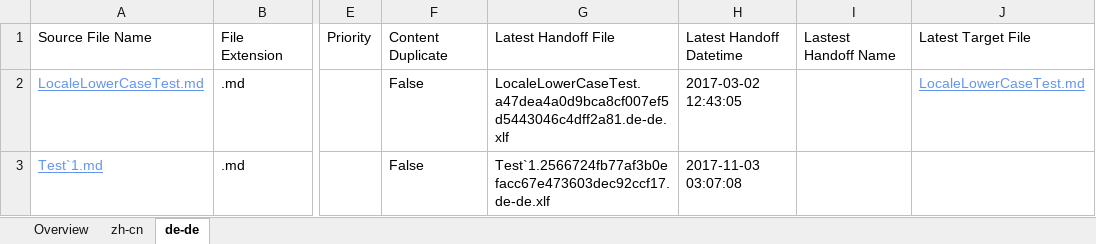
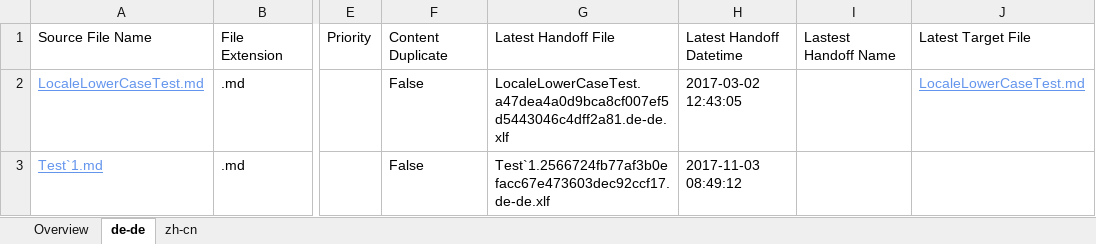
Before and after one commit to OpenLocalizationTestOrg/LocaleLowerCaseTest.handback, an Excel workbook: ol-handback/OpenLocalizationTestOrg/LocaleLowerCaseTest/master/localization-status.xlsx, sheet de-de, drawn as a sheet; only a part is shown, gaps mark what is left out; values as stored, in another font and other column widths than the file's, no borders; table styles not drawn; the diff names each change by its address in the sheet, - before the commit and + after, or states it on an @@ line.

Commit message:
Generate Report for Handoff

```diff
--- a/ol-handback/OpenLocalizationTestOrg/LocaleLowerCaseTest/master/localization-status.xlsx (sheet de-de)
+++ b/ol-handback/OpenLocalizationTestOrg/LocaleLowerCaseTest/master/localization-status.xlsx (sheet de-de)
@@ sheet tab order changed: Overview | de-de | zh-cn @@
-H3: 2017-11-03 03:07:08
+H3: 2017-11-03 08:49:12
```
Also changed, not shown: sheet Overview.
